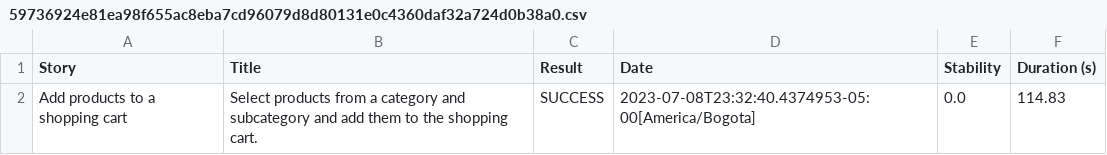
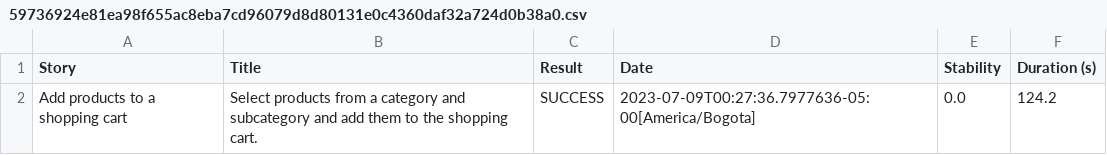
Before and after one commit to jardilac91/Prueba_tecnica_choucair_selenium, a CSV file: target/site/serenity/59736924e81ea98f655ac8eba7cd96079d8d80131e0c4360daf32a724d0b38a0.csv, drawn as a sheet.

```diff
--- a/target/site/serenity/59736924e81ea98f655ac8eba7cd96079d8d80131e0c4360daf32a724d0b38a0.csv
+++ b/target/site/serenity/59736924e81ea98f655ac8eba7cd96079d8d80131e0c4360daf32a724d0b38a0.csv
@@ -1,2 +1,2 @@
 "Story","Title","Result","Date","Stability","Duration (s)"
-"Add products to a shopping cart","Select products from a category and subcategory and add them to the shopping cart.","SUCCESS","2023-07-08T23:32:40.4374953-05:00[America/Bogota]","0.0","114.83"
+"Add products to a shopping cart","Select products from a category and subcategory and add them to the shopping cart.","SUCCESS","2023-07-09T00:27:36.7977636-05:00[America/Bogota]","0.0","124.2"
```
Also changed, not shown: target/site/serenity/6fe0671aeea9e76b6998ee682216d11c7748a4152740df0586f3c256ecb3f5da.csv, target/site/serenity/f55cf301e8f51d63aebeb8bc8dbe880df940586e2a502c7a3e24c2b639523f8f.csv, 16 other files.
